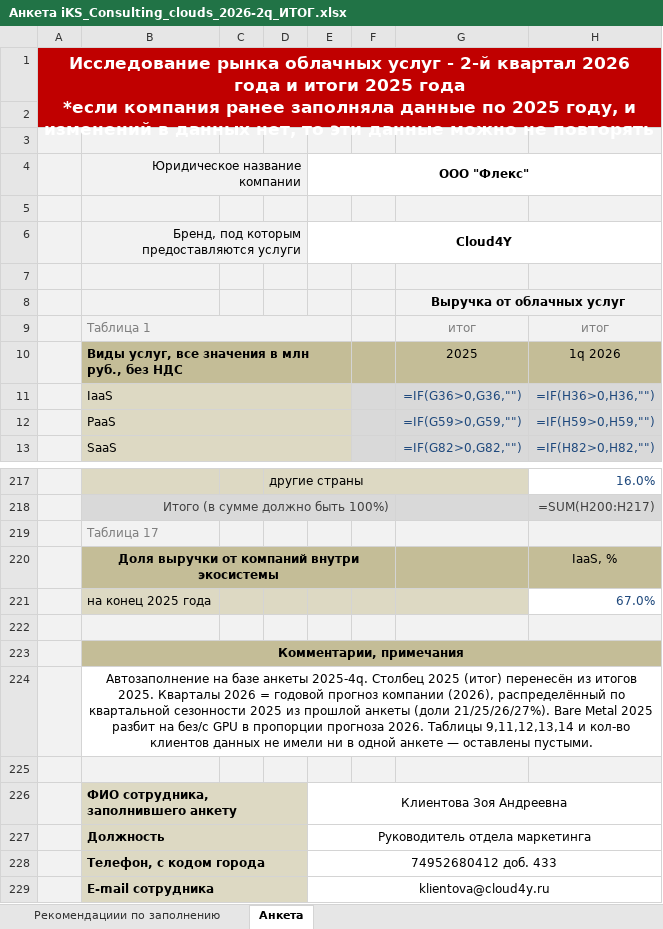
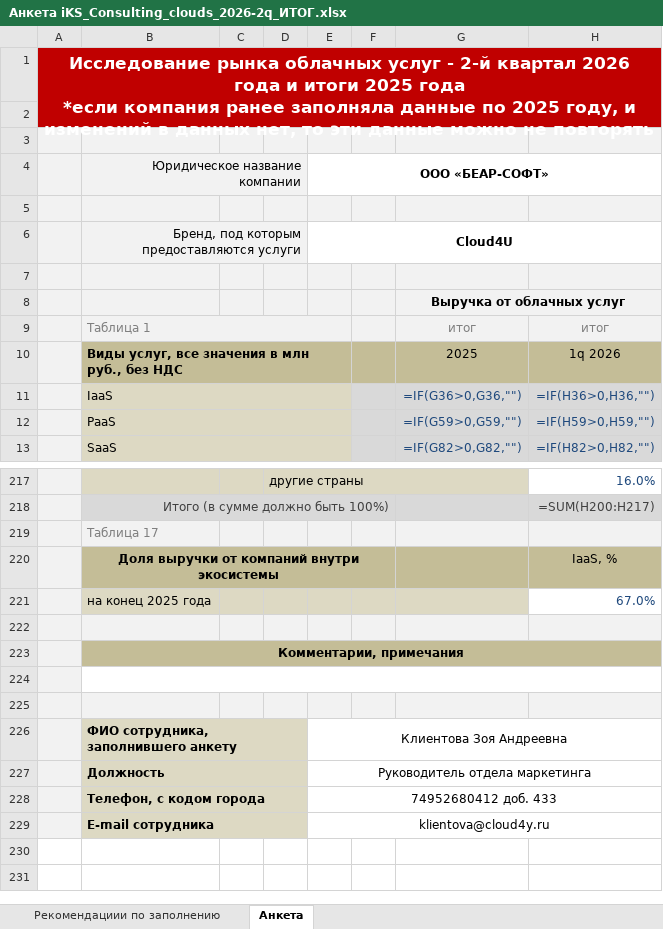
Before and after one commit to MazaevRoman/cover-helper, an Excel workbook: Анкета iKS_Consulting_clouds_2026-2q_ИТОГ.xlsx, sheet Анкета, drawn as a sheet; only a part is shown, gaps mark what is left out; values as stored, in another font and other column widths than the file's, no borders; formulas without a stored value are shown as written; the diff names each change by its address in the sheet, - before the commit and + after, or states it on an @@ line.

```diff
--- a/Анкета iKS_Consulting_clouds_2026-2q_ИТОГ.xlsx (sheet Анкета)
+++ b/Анкета iKS_Consulting_clouds_2026-2q_ИТОГ.xlsx (sheet Анкета)
-E4: ООО "Флекс"
+E4: ООО «БЕАР-СОФТ»
-E6: Cloud4Y
+E6: Cloud4U
-B224: Автозаполнение на базе анкеты 2025-4q. Столбец 2025 (итог) перенесён из итогов 2025. Кварталы 2026 = годовой прогноз компании (2026), распределённый по квартальной сезонности 2025 из прошлой анкеты (доли 21/25/26/27%). Bare Metal 2025 разбит на без/с GPU в пропорции прогноза 2026. Таблицы 9,11,12,13,14 и кол-во клиентов данных не имели ни в одной анкете — оставлены пустыми.
+B224: (empty)
```
